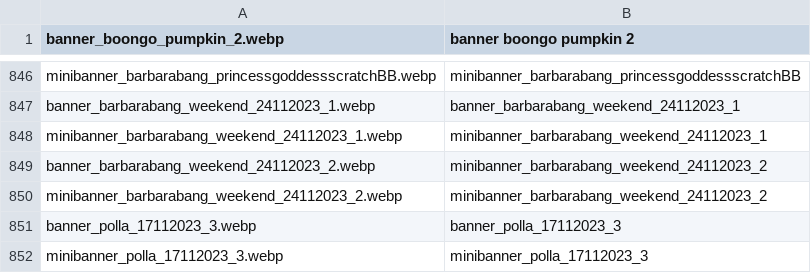
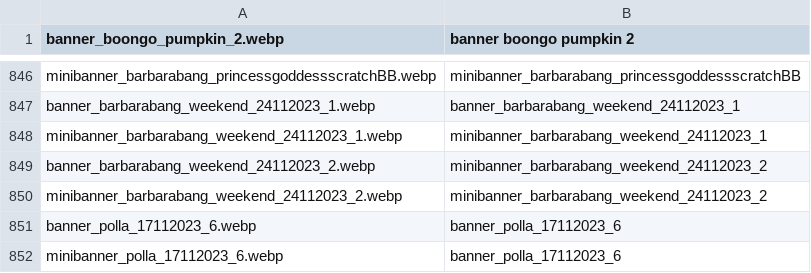
Before and after one commit to tecnodata2015/slots, a CSV file: banners.csv, drawn as a sheet; only a part is shown, gaps mark what is left out.

```diff
--- a/banners.csv
+++ b/banners.csv
@@ -850,3 +850,3 @@ banner_barbarabang_weekend_24112023_2.webp,minibanner_barbarabang_weekend_241120
 minibanner_barbarabang_weekend_24112023_2.webp,minibanner_barbarabang_weekend_24112023_2
-banner_polla_17112023_3.webp,banner_polla_17112023_3
-minibanner_polla_17112023_3.webp,minibanner_polla_17112023_3
+banner_polla_17112023_6.webp,banner_polla_17112023_6
+minibanner_polla_17112023_6.webp,banner_polla_17112023_6
```
Also changed, not shown: 2 other files.
